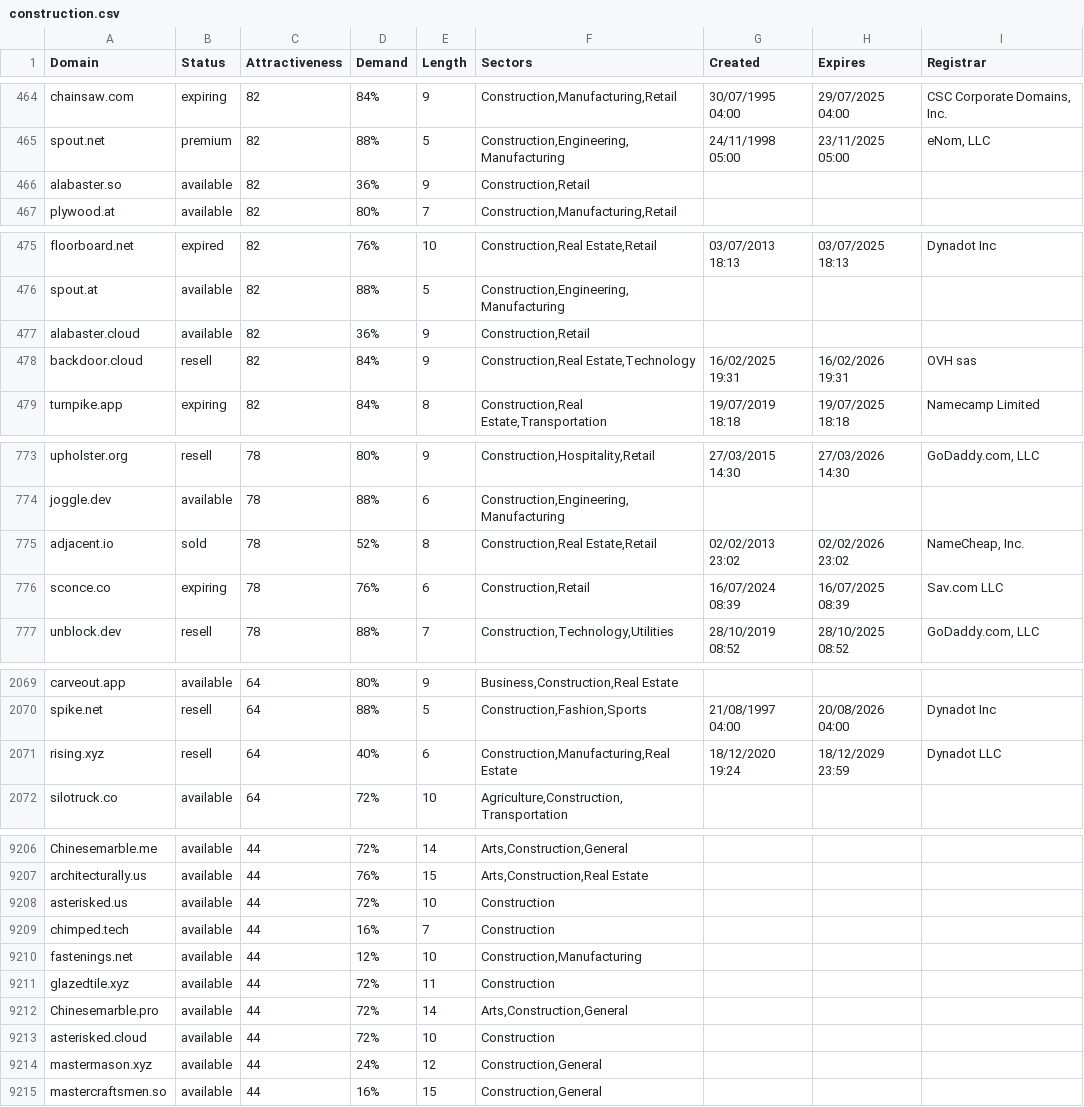
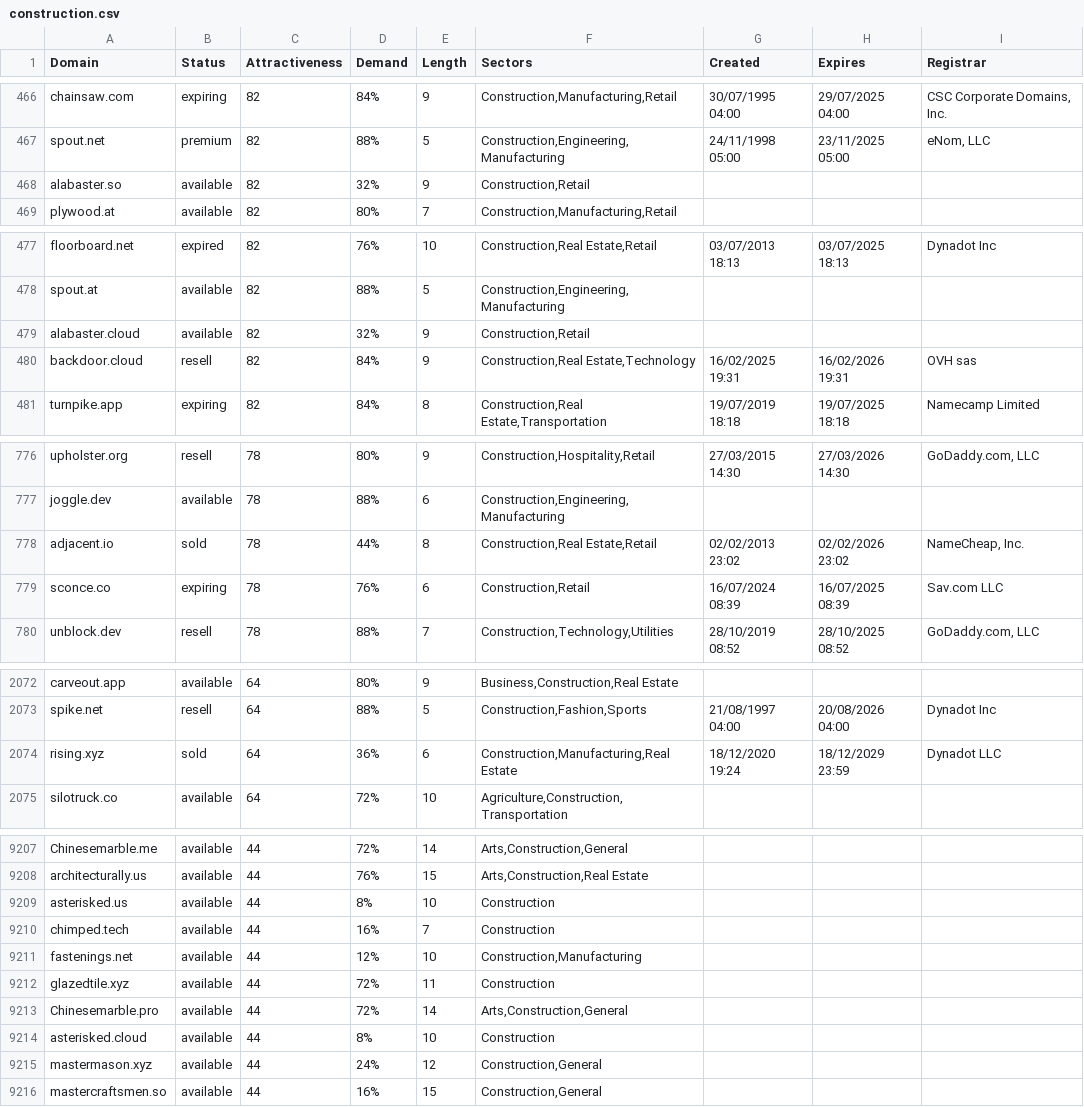
Before and after one commit to UniqueDomains/construction-oneword-domains, a CSV file: construction.csv, drawn as a sheet; only a part is shown, gaps mark what is left out; the diff covers the shown part only.

```diff
--- a/construction.csv
+++ b/construction.csv
@@ -465,3 +467,3 @@ chainsaw.com,expiring,82,84%,9,"Construction,Manufacturing,Retail",30/07/1995 04
 spout.net,premium,82,88%,5,"Construction,Engineering,Manufacturing",24/11/1998 05:00,23/11/2025 05:00,"eNom, LLC"
-alabaster.so,available,82,36%,9,"Construction,Retail",,,
+alabaster.so,available,82,32%,9,"Construction,Retail",,,
 plywood.at,available,82,80%,7,"Construction,Manufacturing,Retail",,,
@@ -476,3 +478,3 @@ floorboard.net,expired,82,76%,10,"Construction,Real Estate,Retail",03/07/2013 18
 spout.at,available,82,88%,5,"Construction,Engineering,Manufacturing",,,
-alabaster.cloud,available,82,36%,9,"Construction,Retail",,,
+alabaster.cloud,available,82,32%,9,"Construction,Retail",,,
 backdoor.cloud,resell,82,84%,9,"Construction,Real Estate,Technology",16/02/2025 19:31,16/02/2026 19:31,OVH sas
@@ -774,3 +777,3 @@ upholster.org,resell,78,80%,9,"Construction,Hospitality,Retail",27/03/2015 14:30
 joggle.dev,available,78,88%,6,"Construction,Engineering,Manufacturing",,,
-adjacent.io,sold,78,52%,8,"Construction,Real Estate,Retail",02/02/2013 23:02,02/02/2026 23:02,"NameCheap, Inc."
+adjacent.io,sold,78,44%,8,"Construction,Real Estate,Retail",02/02/2013 23:02,02/02/2026 23:02,"NameCheap, Inc."
 sconce.co,expiring,78,76%,6,"Construction,Retail",16/07/2024 08:39,16/07/2025 08:39,Sav.com LLC
@@ -2070,3 +2073,3 @@ carveout.app,available,64,80%,9,"Business,Construction,Real Estate",,,
 spike.net,resell,64,88%,5,"Construction,Fashion,Sports",21/08/1997 04:00,20/08/2026 04:00,Dynadot Inc
-rising.xyz,resell,64,40%,6,"Construction,Manufacturing,Real Estate",18/12/2020 19:24,18/12/2029 23:59,Dynadot LLC
+rising.xyz,sold,64,36%,6,"Construction,Manufacturing,Real Estate",18/12/2020 19:24,18/12/2029 23:59,Dynadot LLC
 silotruck.co,available,64,72%,10,"Agriculture,Construction,Transportation",,,
@@ -9207,3 +9208,3 @@ Chinesemarble.me,available,44,72%,14,"Arts,Construction,General",,,
 architecturally.us,available,44,76%,15,"Arts,Construction,Real Estate",,,
-asterisked.us,available,44,72%,10,Construction,,,
+asterisked.us,available,44,8%,10,Construction,,,
 chimped.tech,available,44,16%,7,Construction,,,
@@ -9212,3 +9213,3 @@ glazedtile.xyz,available,44,72%,11,Construction,,,
 Chinesemarble.pro,available,44,72%,14,"Arts,Construction,General",,,
-asterisked.cloud,available,44,72%,10,Construction,,,
+asterisked.cloud,available,44,8%,10,Construction,,,
 mastermason.xyz,available,44,24%,12,"Construction,General",,,
```
Also changed, not shown: 3 added rows, 3 removed rows and 45 edited cells elsewhere in this file, 2 other files.
